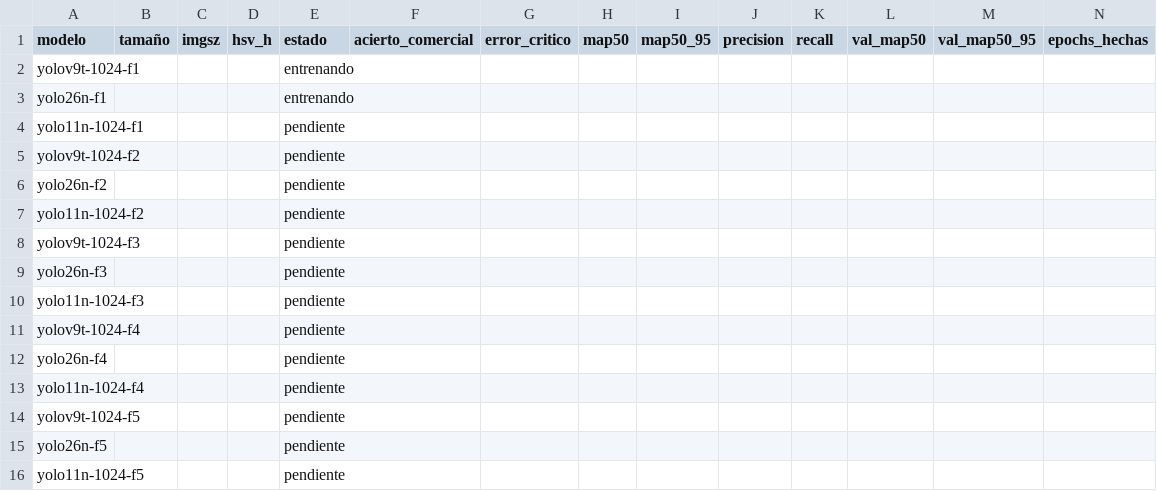
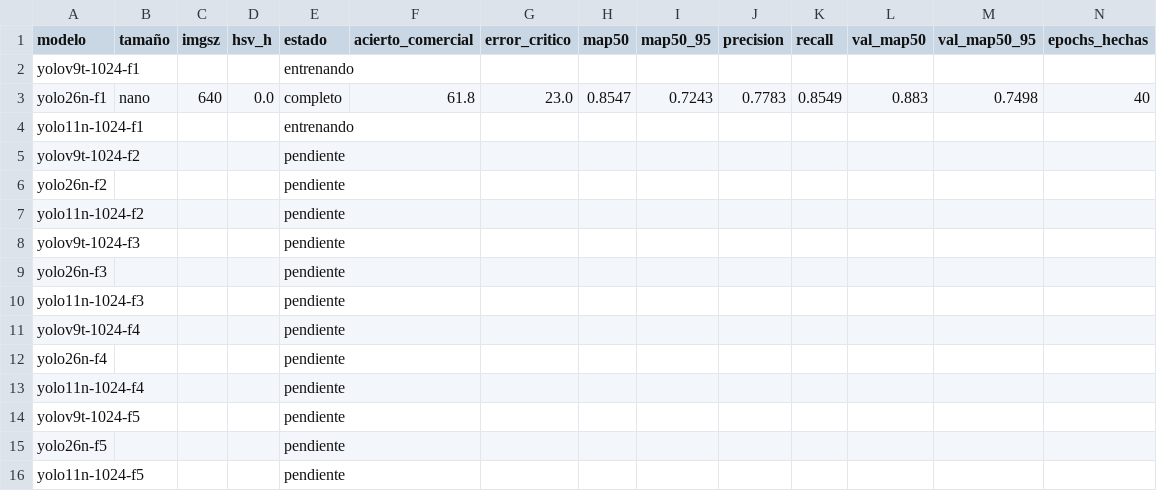
Before and after one commit to Jairocustodio-jc/DatasetFresas, a CSV file: benchmark/cv5_6lotes/resumen.csv, drawn as a sheet; only a part is shown; removed rows and columns are numbered as before the commit, all else as after; rows hold the shown columns only; the diff names each change by its address in the sheet, - before the commit and + after, or states it on an @@ line.

```diff
--- a/benchmark/cv5_6lotes/resumen.csv
+++ b/benchmark/cv5_6lotes/resumen.csv
-row 3: yolo26n-f1 |  |  |  | entrenando
+row 3: yolo26n-f1 | nano | 640 | 0.0 | completo | 61.8 | 23.0 | 0.8547 | 0.7243 | 0.7783 | 0.8549 | 0.883 | 0.7498 | 40
-E4 (estado): pendiente
+E4 (estado): entrenando
```
Also changed, not shown: benchmark/cv5_6lotes/runs/yolo26n-f1/results.csv, benchmark/cv5_6lotes/runs/yolov9t-1024-f1/results.csv, 39 other files.
